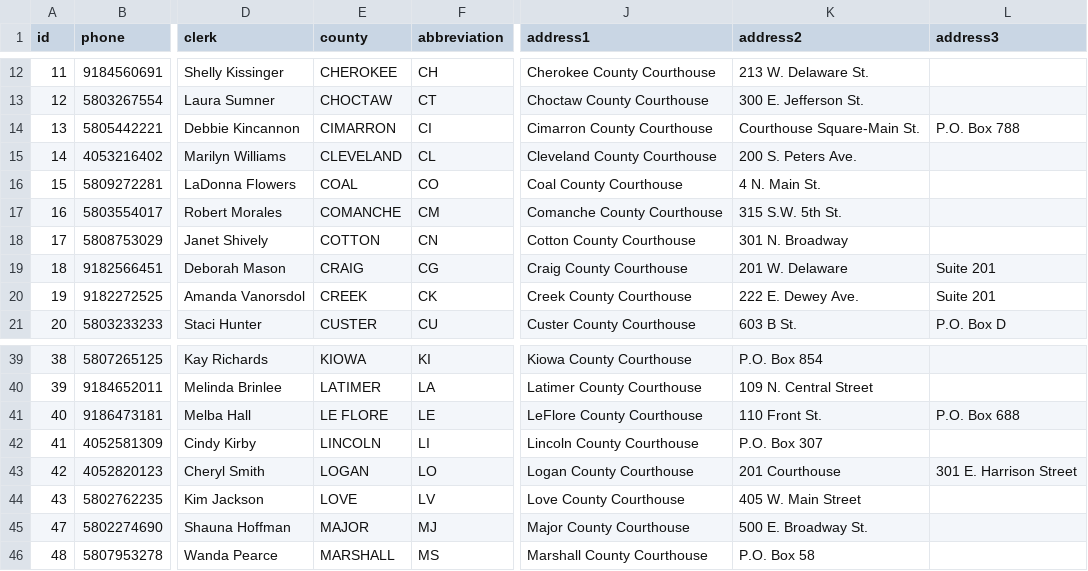
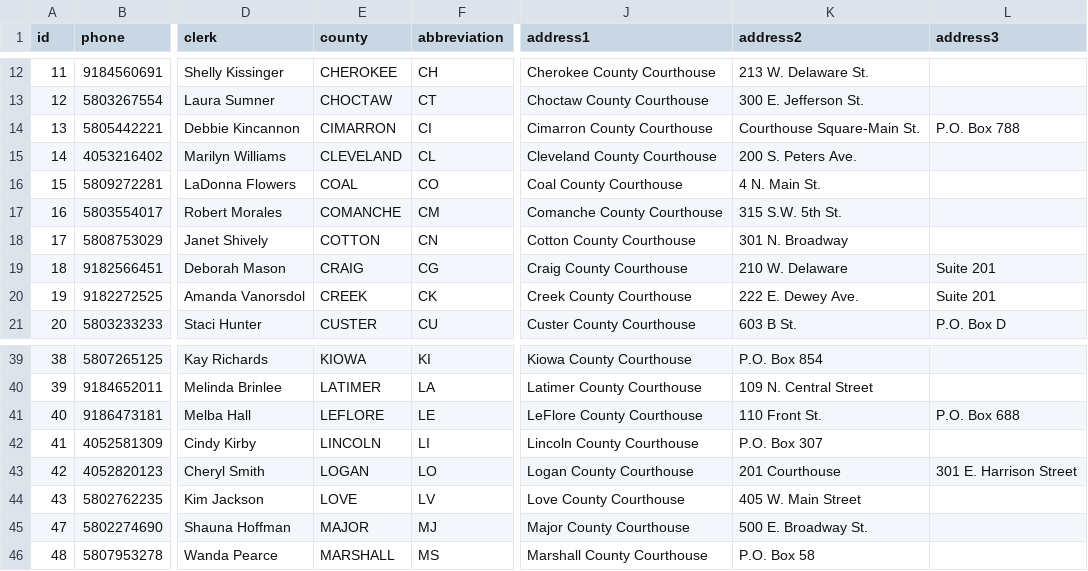
Before and after one commit to OSCNWeb/Courts, a CSV file: _data/county.csv, drawn as a sheet; only a part is shown, gaps mark what is left out; the diff names each change by its address in the sheet, - before the commit and + after, or states it on an @@ line.

```diff
--- a/_data/county.csv
+++ b/_data/county.csv
-K19 (address2): 201 W. Delaware
+K19 (address2): 210 W. Delaware
-E41 (county): LE FLORE
+E41 (county): LEFLORE
```
Also changed, not shown: _data/judges.csv, 2 other files.
